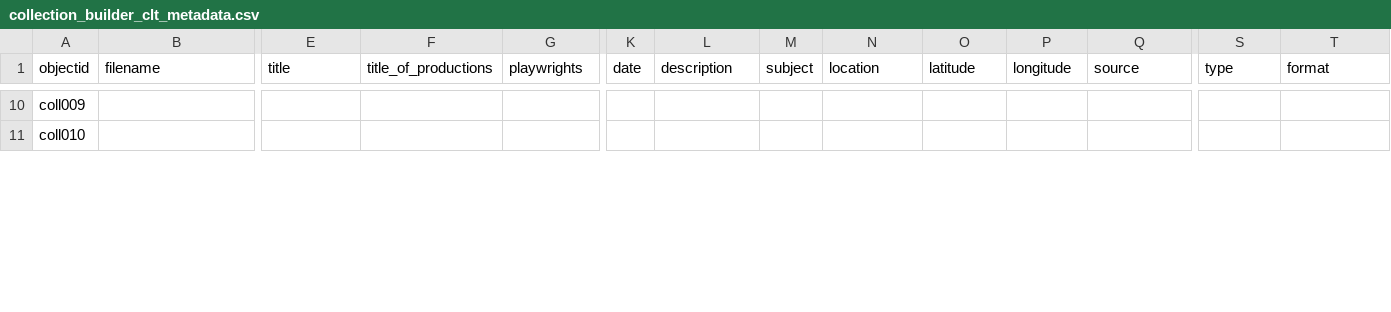
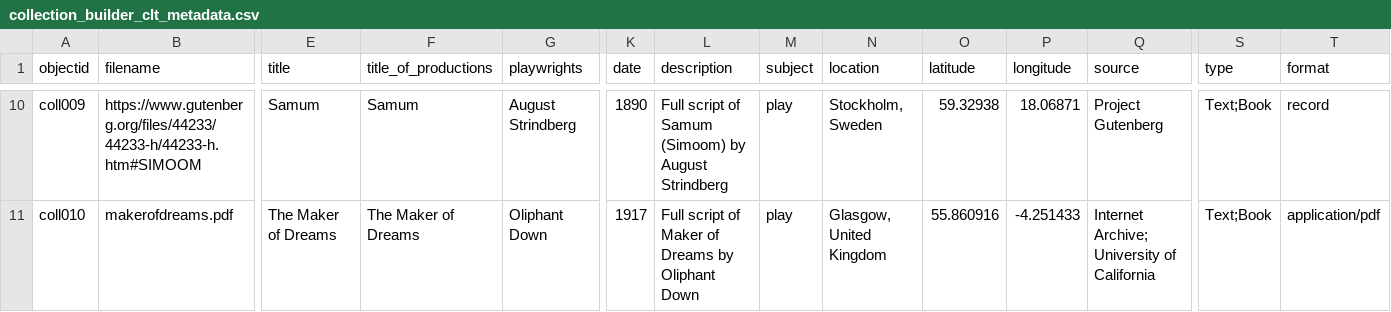
Before and after one commit to fortefairy/chicagolittletheatre-demo, a CSV file: _data/collection_builder_clt_metadata.csv, drawn as a sheet; only a part is shown, gaps mark what is left out; the diff covers the shown part only; the diff names each change by its address in the sheet, - before the commit and + after, or states it on an @@ line.

```diff
--- a/_data/collection_builder_clt_metadata.csv
+++ b/_data/collection_builder_clt_metadata.csv
-B10 (filename): (empty)
+B10 (filename): https://www.gutenberg.org/files/44233/44233-h/44233-h.htm#SIMOOM
-E10 (title): (empty)
+E10 (title): Samum
-F10 (title_of_productions): (empty)
+F10 (title_of_productions): Samum
-G10 (playwrights): (empty)
+G10 (playwrights): August Strindberg
-K10 (date): (empty)
+K10 (date): 1890
-L10 (description): (empty)
+L10 (description): Full script of Samum (Simoom) by August Strindberg
-M10:M11 (subject): (empty)
+M10:M11 (subject): play
-N10 (location): (empty)
+N10 (location): Stockholm, Sweden
-O10 (latitude): (empty)
+O10 (latitude): 59.32938
-P10 (longitude): (empty)
+P10 (longitude): 18.06871
-Q10 (source): (empty)
+Q10 (source): Project Gutenberg
-S10:S11 (type): (empty)
+S10:S11 (type): Text;Book
-T10 (format): (empty)
+T10 (format): record
-B11 (filename): (empty)
+B11 (filename): makerofdreams.pdf
-E11 (title): (empty)
+E11 (title): The Maker of Dreams
-F11 (title_of_productions): (empty)
+F11 (title_of_productions): The Maker of Dreams
-G11 (playwrights): (empty)
+G11 (playwrights): Oliphant Down
-K11 (date): (empty)
+K11 (date): 1917
-L11 (description): (empty)
+L11 (description): Full script of Maker of Dreams by Oliphant Down
-N11 (location): (empty)
+N11 (location): Glasgow, United Kingdom
-O11 (latitude): (empty)
+O11 (latitude): 55.860916
-P11 (longitude): (empty)
+P11 (longitude): -4.251433
-Q11 (source): (empty)
+Q11 (source): Internet Archive; University of California
-T11 (format): (empty)
+T11 (format): application/pdf
```
Also changed, not shown: 2 removed rows and 49 edited cells elsewhere in this file, 9 other files.
